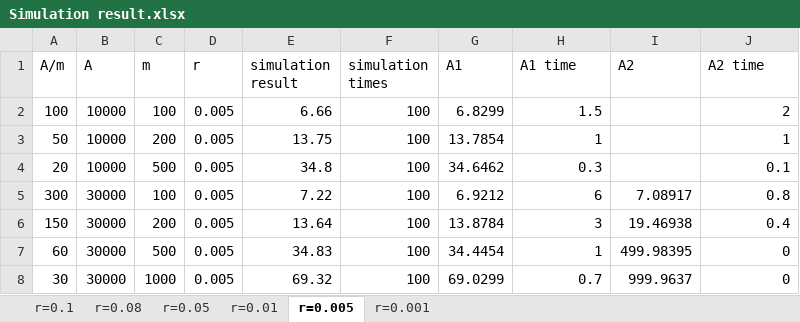
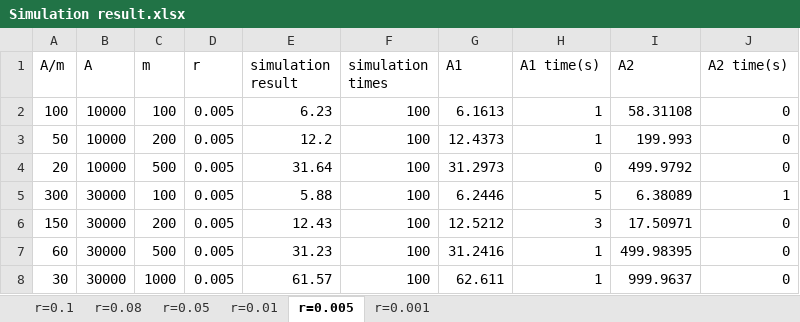
Before and after one commit to tzyRachel/K-anonymity-Expectation, an Excel workbook: Simulation result.xlsx, sheet r=0.005, drawn as a sheet; only a part is shown; values as stored, in another font and other column widths than the file's, no cell formats; the diff covers the shown part only; the diff names each change by its address in the sheet, - before the commit and + after, or states it on an @@ line.

Commit message:
Update approximation1 code and results in Simulation result.xlsx

```diff
--- a/Simulation result.xlsx (sheet r=0.005)
+++ b/Simulation result.xlsx (sheet r=0.005)
-H1: A1 time
+H1: A1 time(s)
-J1: A2 time
+J1: A2 time(s)
-E2 (simulation result): 6.66
+E2 (simulation result): 6.23
-G2 (A1): 6.8299
+G2 (A1): 6.1613
-H2 (A1 time(s)): 1.5
+H2 (A1 time(s)): 1
-I2 (A2): (empty)
+I2 (A2): 58.31108
-J2 (A2 time(s)): 2
+J2 (A2 time(s)): 0
-E3 (simulation result): 13.75
+E3 (simulation result): 12.2
-G3 (A1): 13.7854
+G3 (A1): 12.4373
-I3 (A2): (empty)
+I3 (A2): 199.993
-J3 (A2 time(s)): 1
+J3 (A2 time(s)): 0
-E4 (simulation result): 34.8
+E4 (simulation result): 31.64
-G4 (A1): 34.6462
+G4 (A1): 31.2973
-H4 (A1 time(s)): 0.3
+H4 (A1 time(s)): 0
-I4 (A2): (empty)
+I4 (A2): 499.9792
-J4 (A2 time(s)): 0.1
+J4 (A2 time(s)): 0
-E5 (simulation result): 7.22
+E5 (simulation result): 5.88
-G5 (A1): 6.9212
+G5 (A1): 6.2446
-H5 (A1 time(s)): 6
+H5 (A1 time(s)): 5
-I5 (A2): 7.08917
+I5 (A2): 6.38089
-J5 (A2 time(s)): 0.8
+J5 (A2 time(s)): 1
-E6 (simulation result): 13.64
+E6 (simulation result): 12.43
-G6 (A1): 13.8784
+G6 (A1): 12.5212
-I6 (A2): 19.46938
+I6 (A2): 17.50971
-J6 (A2 time(s)): 0.4
+J6 (A2 time(s)): 0
-E7 (simulation result): 34.83
+E7 (simulation result): 31.23
-G7 (A1): 34.4454
+G7 (A1): 31.2416
-E8 (simulation result): 69.32
+E8 (simulation result): 61.57
-G8 (A1): 69.0299
+G8 (A1): 62.611
-H8 (A1 time(s)): 0.7
+H8 (A1 time(s)): 1
```
Also changed, not shown: 195 edited cells elsewhere in this sheet, sheet r=0.001, sheet r=0.08, sheet r=0.05, sheet r=0.01, sheet r=0.1, cell formats, formulas that keep their value, 2 other files.
